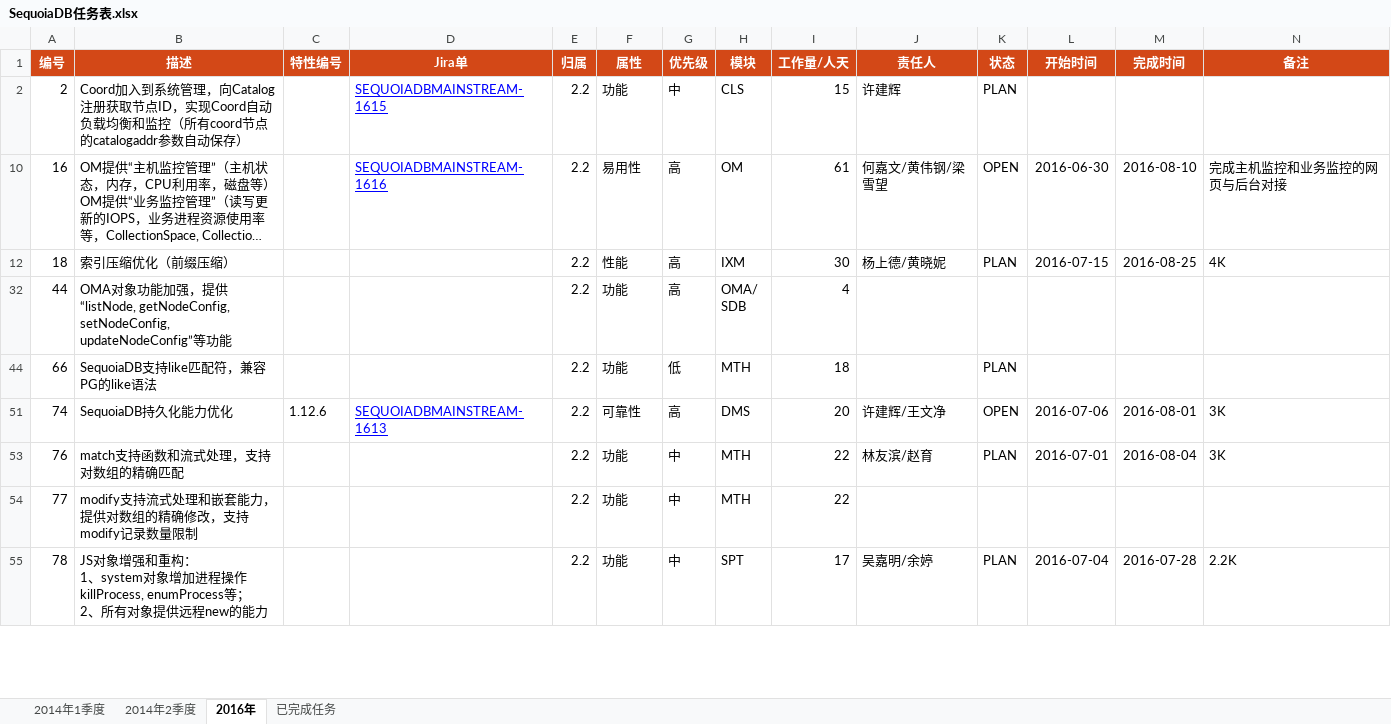
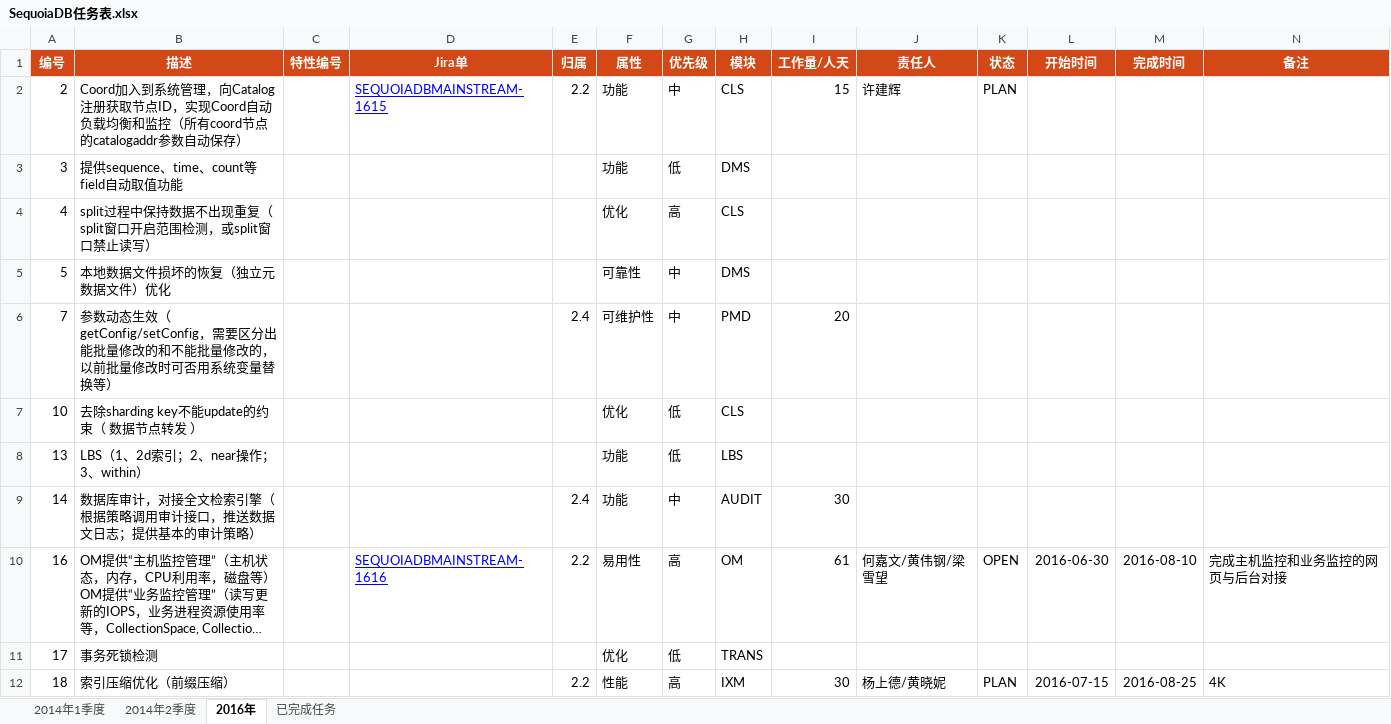
Before and after one commit to Vivian-hihi/SequoiaDB, an Excel workbook: internal_doc/00.项目管理/00.任务计划/SequoiaDB任务表.xlsx, sheet 2016年, drawn as a sheet; only a part is shown; the shorter side is filled out with more unchanged rows; long unchanged cells end in …; values as stored, in another font and other column widths than the file's, no borders; conditional formats not drawn; rows hold the shown columns only; the diff covers the shown part only; the diff names each change by its address in the sheet, - before the commit and + after, or states it on an @@ line.

Commit message:
git-svn-id: http://192.168.20.11/sequoiadb/trunk@23833 6121f079-4a18-41d3-8c30-8870a322f2c2

```diff
--- a/internal_doc/00.项目管理/00.任务计划/SequoiaDB任务表.xlsx (sheet 2016年)
+++ b/internal_doc/00.项目管理/00.任务计划/SequoiaDB任务表.xlsx (sheet 2016年)
@@ row 3 unhidden: 3 | 提供sequence、time、count等field自动取值功能 |  |  |  | 功能 | 低 | DMS @@
@@ row 4 unhidden: 4 | split过程中保持数据不出现重复（split窗口开启范围检测，或split窗口禁止读写） |  |  |  | 优化 | 高 | CLS @@
@@ row 5 unhidden: 5 | 本地数据文件损坏的恢复（独立元数据文件）优化 |  |  |  | 可靠性 | 中 | DMS @@
@@ row 6 unhidden: 7 | 参数动态生效（getConfig/setConfig，需要区分出能批量修改的和不能批量修改的，以前批量修改时可否用系统变量替换等） |  |  | 2.4 | 可维护性 | 中 | PMD | 20 @@
@@ row 7 unhidden: 10 | 去除sharding key不能update的约束（ 数据节点转发 ） |  |  |  | 优化 | 低 | CLS @@
@@ row 8 unhidden: 13 | LBS（1、2d索引；2、near操作；3、within） |  |  |  | 功能 | 低 | LBS @@
@@ row 9 unhidden: 14 | 数据库审计，对接全文检索引擎（根据策略调用审计接口，推送数据文日志；提供基本的审计策略） |  |  | 2.4 | 功能 | 中 | AUDIT | 30 @@
@@ row 11 unhidden: 17 | 事务死锁检测 |  |  |  | 优化 | 低 | TRANS @@
```
Also changed, not shown: 1 added row and 57 hidden or unhidden rows elsewhere in this sheet.
